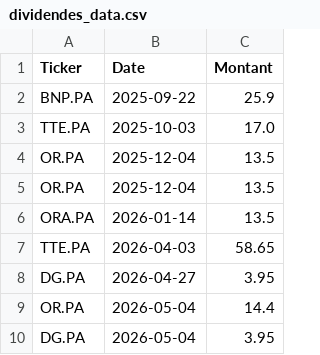
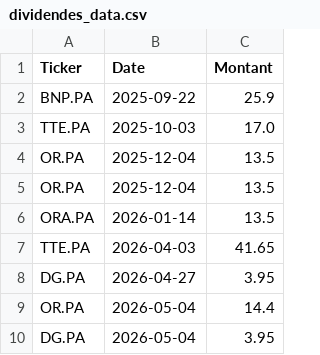
Before and after one commit to laumlt78-oss/Portefeuille, a CSV file: dividendes_data.csv, drawn as a sheet.

Commit message:
Sync dividendes_data.csv

```diff
--- a/dividendes_data.csv
+++ b/dividendes_data.csv
@@ -6,3 +6,3 @@ OR.PA,2025-12-04,13.5
 ORA.PA,2026-01-14,13.5
-TTE.PA,2026-04-03,58.65
+TTE.PA,2026-04-03,41.65
 DG.PA,2026-04-27,3.95
```
